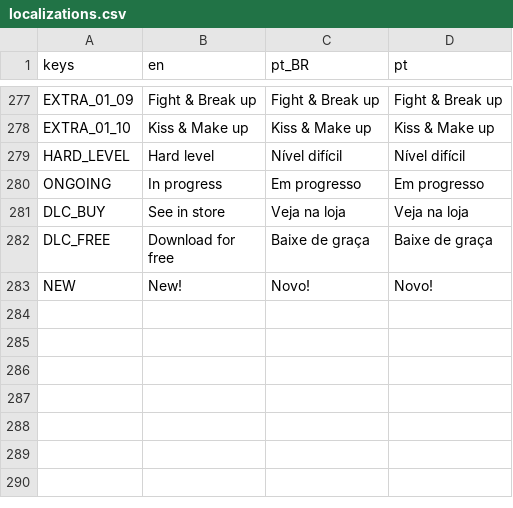
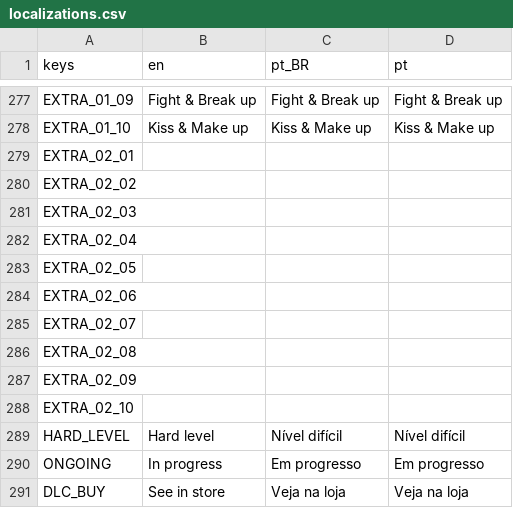
Before and after one commit to MarvellousSoft/liquidum, a CSV file: project/localization/localizations.csv, drawn as a sheet; only a part is shown, gaps mark what is left out; the shorter side is filled out with more unchanged rows; the diff names each change by its address in the sheet, - before the commit and + after, or states it on an @@ line.

```diff
--- a/project/localization/localizations.csv
+++ b/project/localization/localizations.csv
+row 279: EXTRA_02_01
+row 280: EXTRA_02_02
+row 281: EXTRA_02_03
+row 282: EXTRA_02_04
+row 283: EXTRA_02_05
+row 284: EXTRA_02_06
+row 285: EXTRA_02_07
+row 286: EXTRA_02_08
+row 287: EXTRA_02_09
+row 288: EXTRA_02_10
```
Also changed, not shown: 9 other files.
